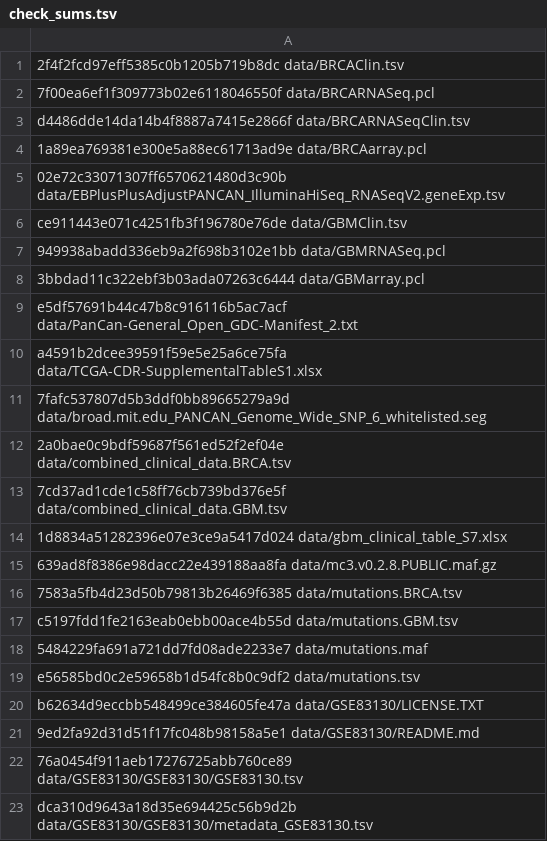
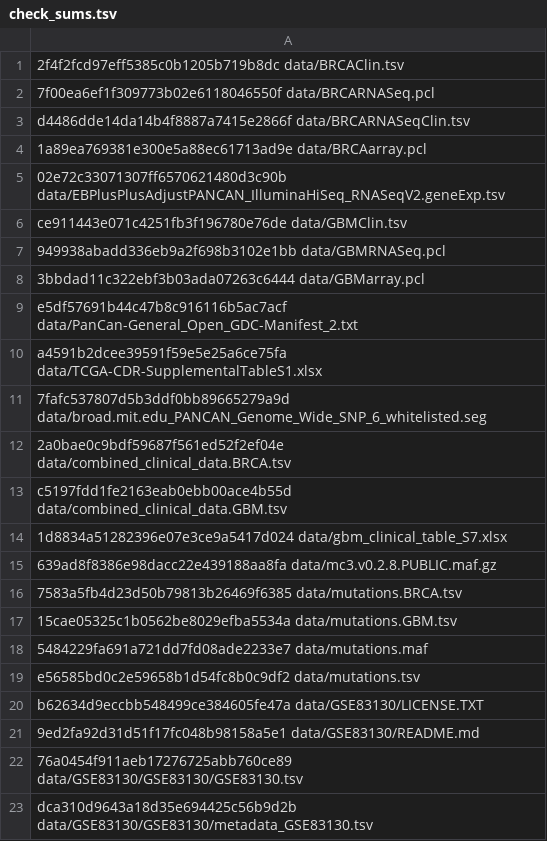
Before and after one commit to greenelab/RNAseq_titration_results, a TSV file: check_sums.tsv, drawn as a sheet.

Commit message:
Update combined clinical data check sums

```diff
--- a/check_sums.tsv
+++ b/check_sums.tsv
@@ -12,3 +12,3 @@ a4591b2dcee39591f59e5e25a6ce75fa  data/TCGA-CDR-SupplementalTableS1.xlsx
 2a0bae0c9bdf59687f561ed52f2ef04e  data/combined_clinical_data.BRCA.tsv
-7cd37ad1cde1c58ff76cb739bd376e5f  data/combined_clinical_data.GBM.tsv
+c5197fdd1fe2163eab0ebb00ace4b55d  data/combined_clinical_data.GBM.tsv
 1d8834a51282396e07e3ce9a5417d024  data/gbm_clinical_table_S7.xlsx
@@ -16,3 +16,3 @@ a4591b2dcee39591f59e5e25a6ce75fa  data/TCGA-CDR-SupplementalTableS1.xlsx
 7583a5fb4d23d50b79813b26469f6385  data/mutations.BRCA.tsv
-c5197fdd1fe2163eab0ebb00ace4b55d  data/mutations.GBM.tsv
+15cae05325c1b0562be8029efba5534a  data/mutations.GBM.tsv
 5484229fa691a721dd7fd08ade2233e7  data/mutations.maf
```
